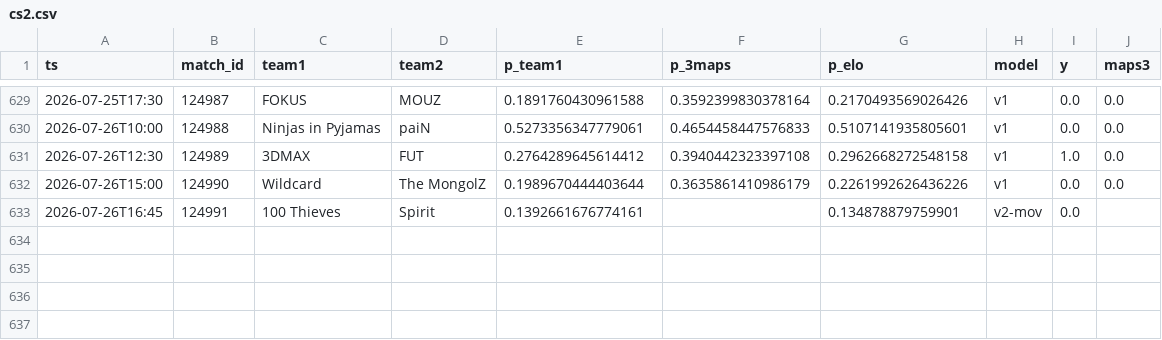
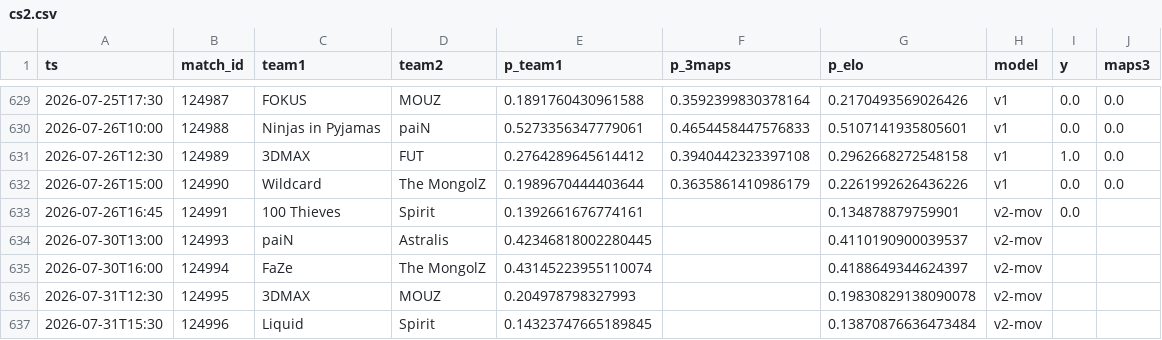
Before and after one commit to azcal/forecasting-lab, a CSV file: data/cs2.csv, drawn as a sheet; only a part is shown, gaps mark what is left out.

```diff
--- a/data/cs2.csv
+++ b/data/cs2.csv
@@ -633 +633,5 @@ ts,match_id,team1,team2,p_team1,p_3maps,p_elo,model,y,maps3
 2026-07-26T16:45,124991,100 Thieves,Spirit,0.1392661676774161,,0.134878879759901,v2-mov,0.0,
+2026-07-30T13:00,124993,paiN,Astralis,0.42346818002280445,,0.4110190900039537,v2-mov,,
+2026-07-30T16:00,124994,FaZe,The MongolZ,0.43145223955110074,,0.4188649344624397,v2-mov,,
+2026-07-31T12:30,124995,3DMAX,MOUZ,0.204978798327993,,0.19830829138090078,v2-mov,,
+2026-07-31T15:30,124996,Liquid,Spirit,0.14323747665189845,,0.13870876636473484,v2-mov,,
```
Also changed, not shown: data/mma.csv, data/nba.csv, 2 other files.
